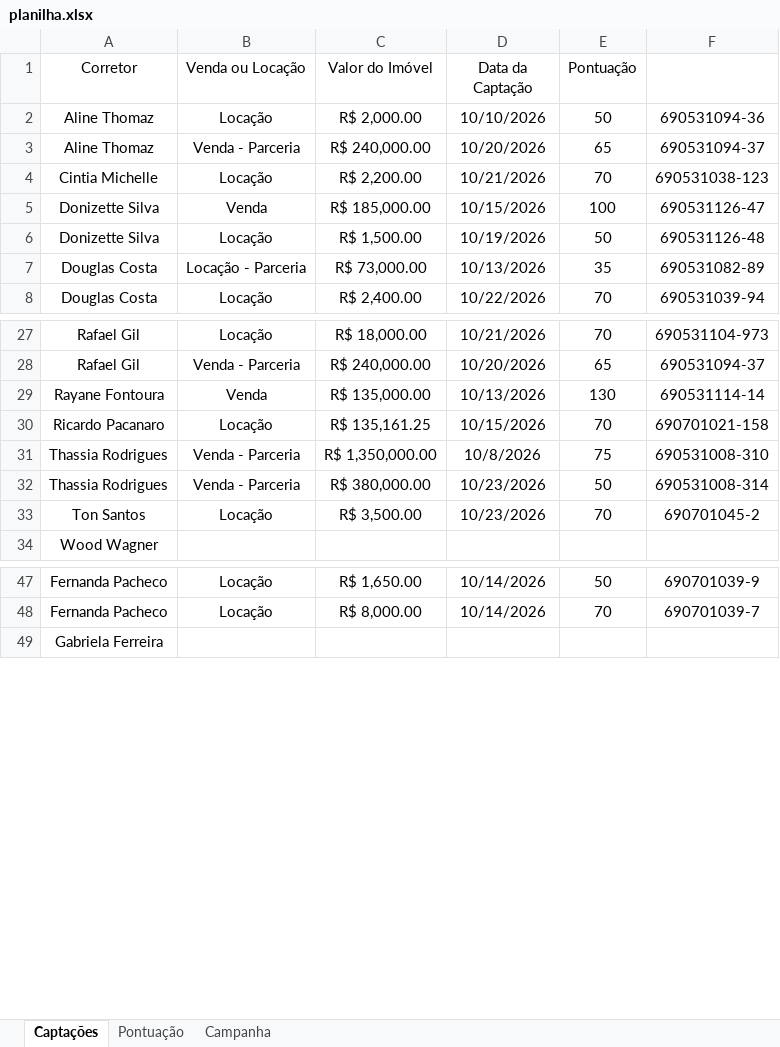
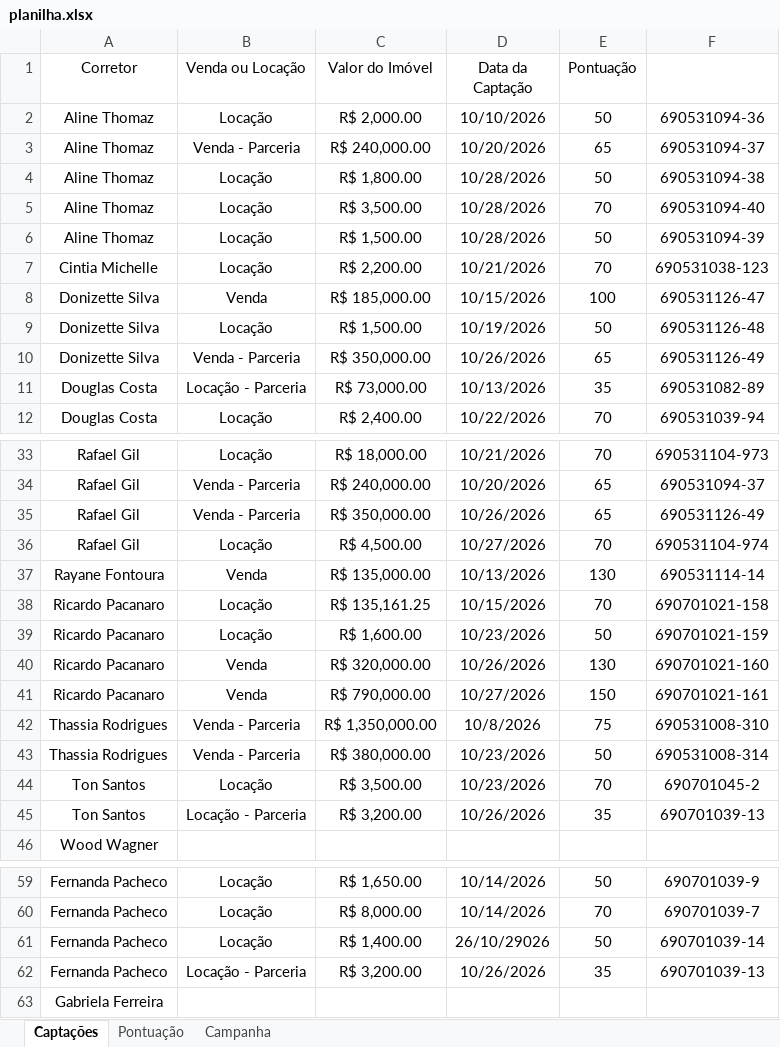
Before and after one commit to custodiod/painel-campanha, an Excel workbook: planilha.xlsx, sheet Captações, drawn as a sheet; only a part is shown, gaps mark what is left out; values as stored, in another font and other column widths than the file's, no borders; table styles not drawn; the diff covers the shown part only; the diff names each change by its address in the sheet, - before the commit and + after, or states it on an @@ line.

```diff
--- a/planilha.xlsx (sheet Captações)
+++ b/planilha.xlsx (sheet Captações)
+row 4: Aline Thomaz | Locação | R$ 1,800.00 | 10/28/2026 | 50 | 690531094-38
+row 5: Aline Thomaz | Locação | R$ 3,500.00 | 10/28/2026 | 70 | 690531094-40
+row 6: Aline Thomaz | Locação | R$ 1,500.00 | 10/28/2026 | 50 | 690531094-39
+row 10: Donizette Silva | Venda - Parceria | R$ 350,000.00 | 10/26/2026 | 65 | 690531126-49
+row 35: Rafael Gil | Venda - Parceria | R$ 350,000.00 | 10/26/2026 | 65 | 690531126-49
+row 36: Rafael Gil | Locação | R$ 4,500.00 | 10/27/2026 | 70 | 690531104-974
+row 39: Ricardo Pacanaro | Locação | R$ 1,600.00 | 10/23/2026 | 50 | 690701021-159
+row 40: Ricardo Pacanaro | Venda | R$ 320,000.00 | 10/26/2026 | 130 | 690701021-160
+row 41: Ricardo Pacanaro | Venda | R$ 790,000.00 | 10/27/2026 | 150 | 690701021-161
+row 45: Ton Santos | Locação - Parceria | R$ 3,200.00 | 10/26/2026 | 35 | 690701039-13
+row 61: Fernanda Pacheco | Locação | R$ 1,400.00 | 26/10/29026 | 50 | 690701039-14
+row 62: Fernanda Pacheco | Locação - Parceria | R$ 3,200.00 | 10/26/2026 | 35 | 690701039-13
```
Also changed, not shown: 2 added rows elsewhere in this sheet, 1 other file.
